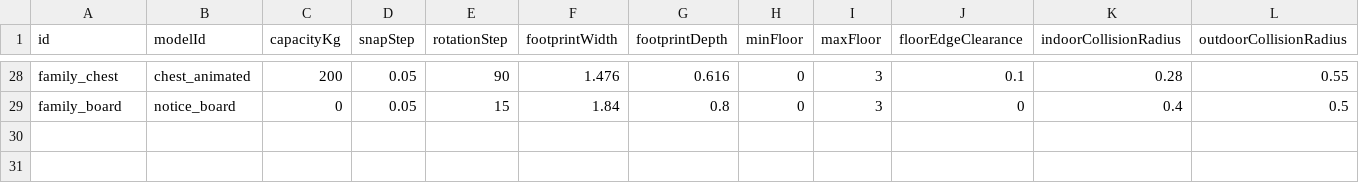
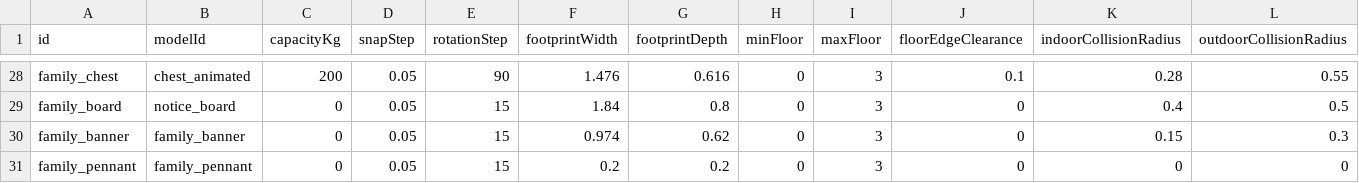
Before and after one commit to Julian-adv/OpenMMO, a CSV file: data-src/estate_storage.csv, drawn as a sheet; only a part is shown, gaps mark what is left out; rows hold the shown columns only; the diff names each change by its address in the sheet, - before the commit and + after, or states it on an @@ line.

```diff
--- a/data-src/estate_storage.csv
+++ b/data-src/estate_storage.csv
+row 30: family_banner | family_banner | 0 | 0.05 | 15 | 0.974 | 0.62 | 0 | 3 | 0 | 0.15 | 0.3
+row 31: family_pennant | family_pennant | 0 | 0.05 | 15 | 0.2 | 0.2 | 0 | 3 | 0 | 0 | 0
```
Also changed, not shown: data-src/items.csv, data-src/merchants.csv, 48 other files.
